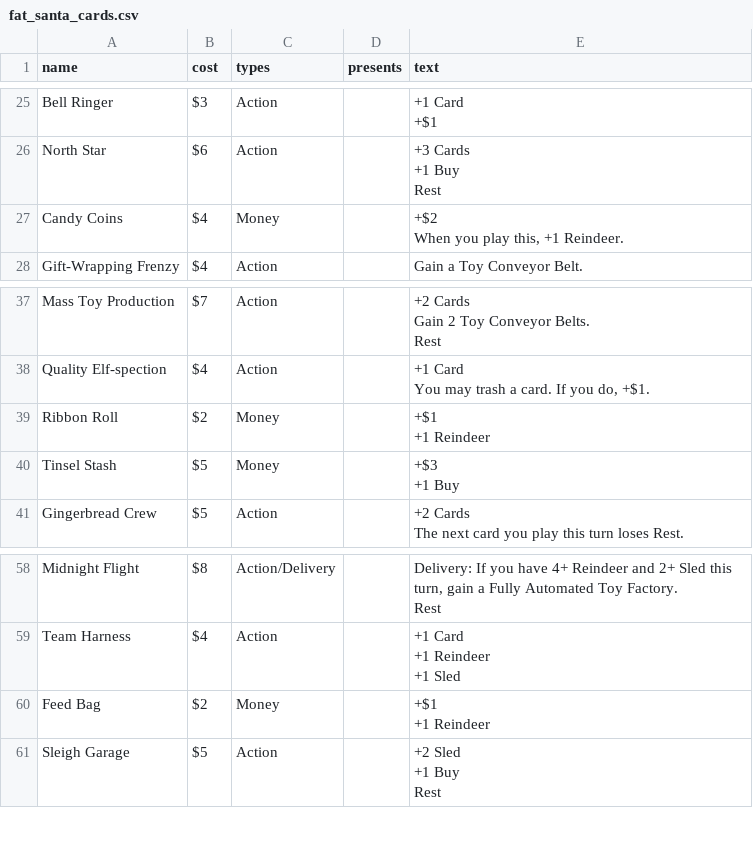
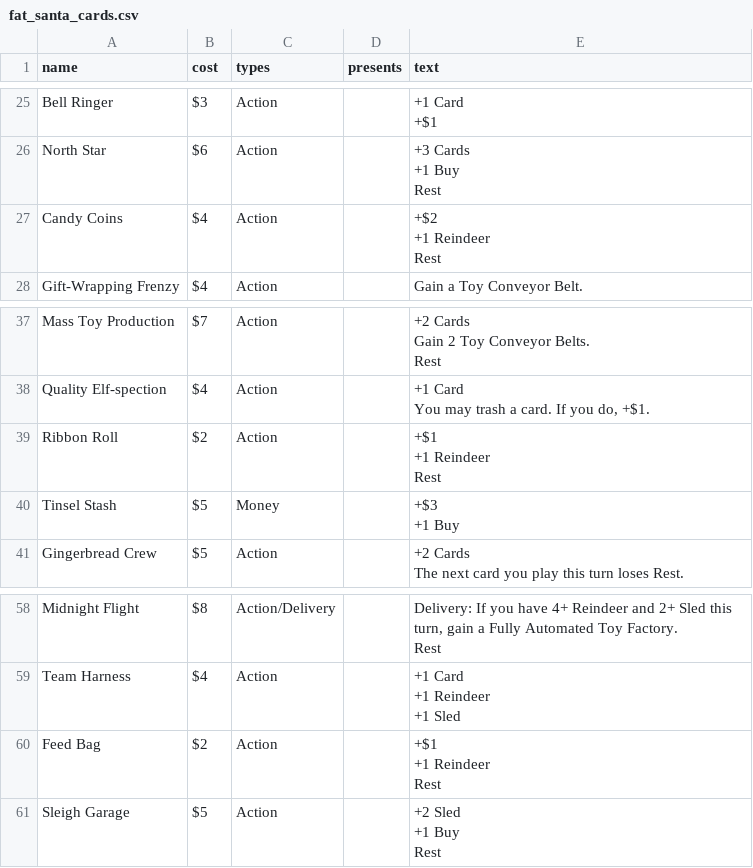
Before and after one commit to ashtonkellis/fat-santa, a CSV file: data/fat_santa_cards.csv, drawn as a sheet; only a part is shown, gaps mark what is left out.

```diff
--- a/data/fat_santa_cards.csv
+++ b/data/fat_santa_cards.csv
@@ -41,4 +41,5 @@ North Star,$6,Action,,"+3 Cards
 Rest"
-Candy Coins,$4,Money,,"+$2
-When you play this, +1 Reindeer."
+Candy Coins,$4,Action,,"+$2
++1 Reindeer
+Rest"
 Gift-Wrapping Frenzy,$4,Action,,Gain a Toy Conveyor Belt.
@@ -70,4 +71,5 @@ Quality Elf-spection,$4,Action,,"+1 Card
 You may trash a card. If you do, +$1."
-Ribbon Roll,$2,Money,,"+$1
-+1 Reindeer"
+Ribbon Roll,$2,Action,,"+$1
++1 Reindeer
+Rest"
 Tinsel Stash,$5,Money,,"+$3
@@ -120,4 +122,5 @@ Team Harness,$4,Action,,"+1 Card
 +1 Sled"
-Feed Bag,$2,Money,,"+$1
-+1 Reindeer"
+Feed Bag,$2,Action,,"+$1
++1 Reindeer
+Rest"
 Sleigh Garage,$5,Action,,"+2 Sled
```
Also changed, not shown: 2 other files.
